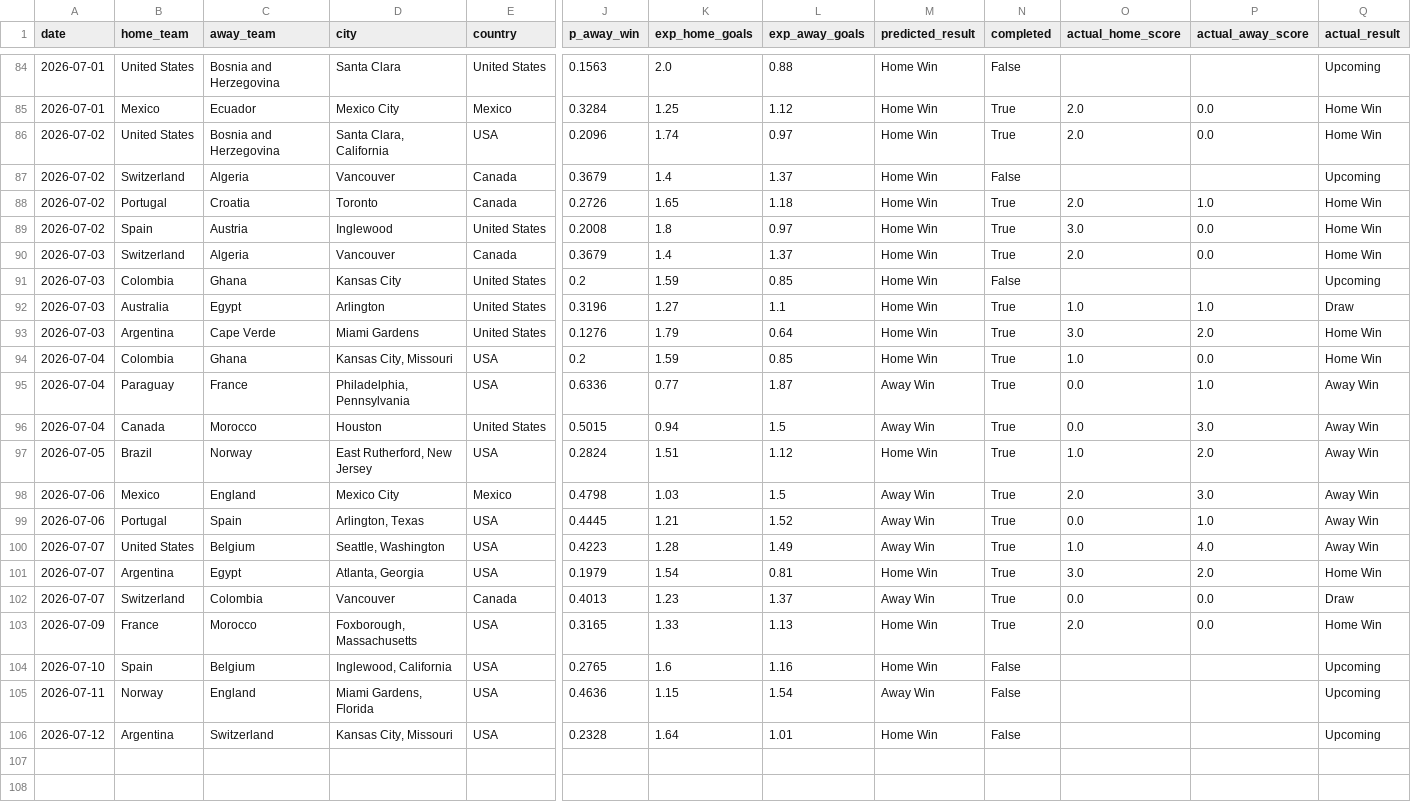
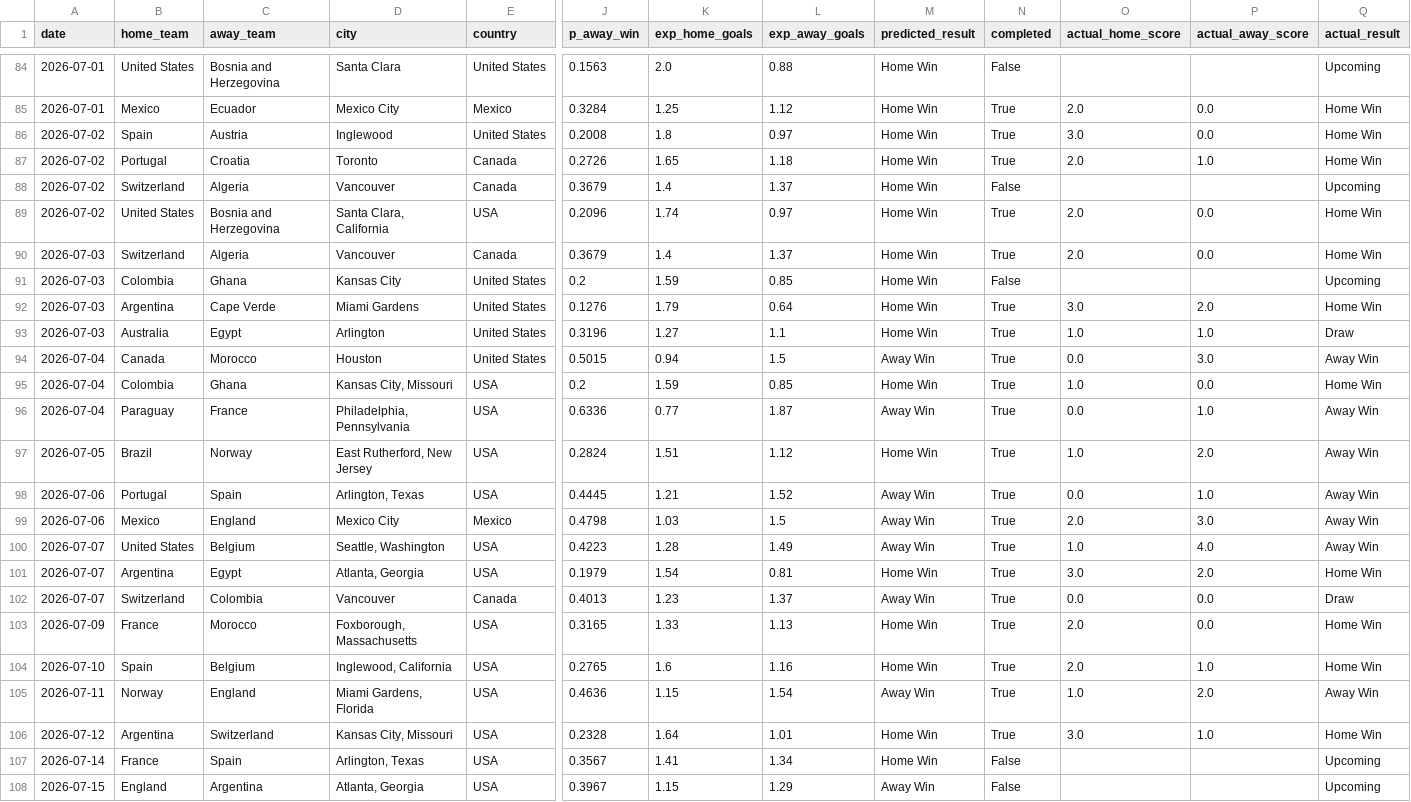
Before and after one commit to AmeyaPatil1989/fifa-2026-predictor, a CSV file: output/match_predictions.csv, drawn as a sheet; only a part is shown, gaps mark what is left out; rows hold the shown columns only; the diff covers the shown part only; the diff names each change by its address in the sheet, - before the commit and + after, or states it on an @@ line.

```diff
--- a/output/match_predictions.csv
+++ b/output/match_predictions.csv
@@ row 89 moved to row 86: 2026-07-02 @@
@@ row 88 moved to row 87: 2026-07-02 @@
@@ row 87 moved to row 88: 2026-07-02 @@
@@ row 93 moved to row 92: 2026-07-03 @@
@@ row 96 moved to row 94: 2026-07-04 @@
@@ row 99 moved to row 98: 2026-07-06 @@
-N104:N106 (completed): False
+N104:N106 (completed): True
-O104 (actual_home_score): (empty)
+O104 (actual_home_score): 2.0
-P104 (actual_away_score): (empty)
+P104 (actual_away_score): 1.0
-Q104 (actual_result): Upcoming
+Q104 (actual_result): Home Win
-O105 (actual_home_score): (empty)
+O105 (actual_home_score): 1.0
-P105 (actual_away_score): (empty)
+P105 (actual_away_score): 2.0
-Q105 (actual_result): Upcoming
+Q105 (actual_result): Away Win
-O106 (actual_home_score): (empty)
+O106 (actual_home_score): 3.0
-P106 (actual_away_score): (empty)
+P106 (actual_away_score): 1.0
-Q106 (actual_result): Upcoming
+Q106 (actual_result): Home Win
+row 107: 2026-07-14 | France | Spain | Arlington, Texas | USA | 0.3567 | 1.41 | 1.34 | Home Win | False |  |  | Upcoming
+row 108: 2026-07-15 | England | Argentina | Atlanta, Georgia | USA | 0.3967 | 1.15 | 1.29 | Away Win | False |  |  | Upcoming
```
Also changed, not shown: 3 moved rows elsewhere in this file, output/tournament_probabilities.csv.
